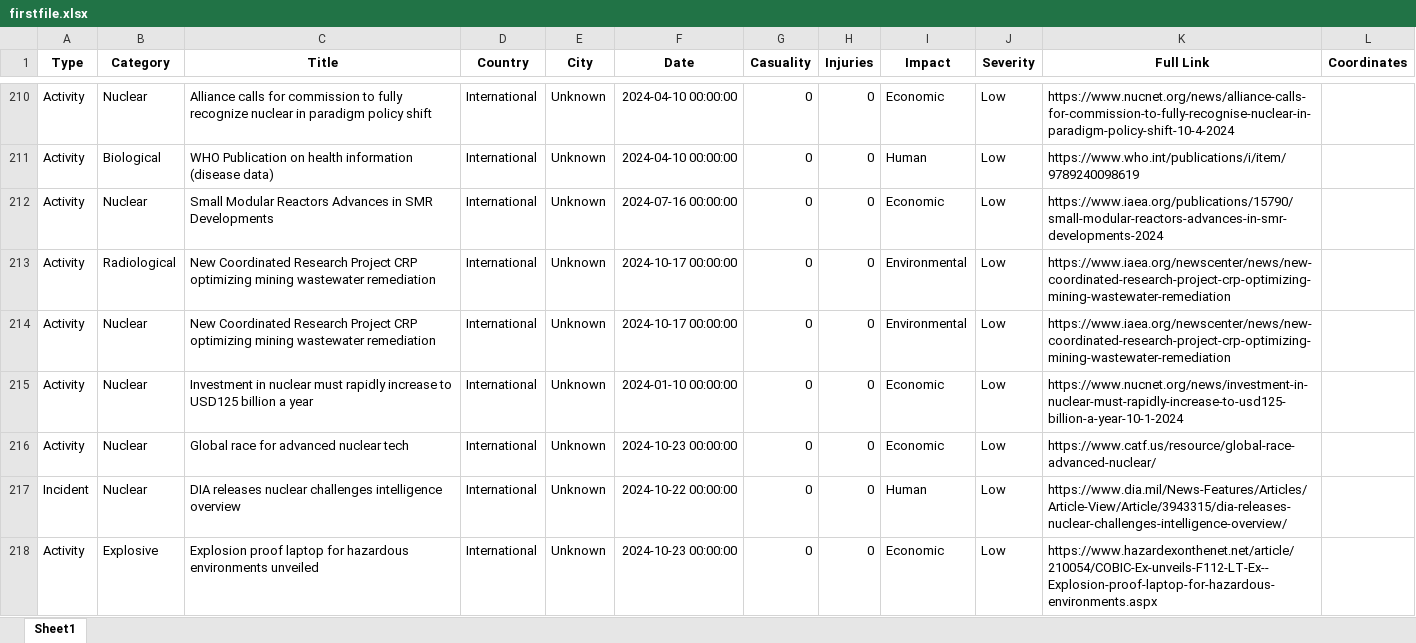
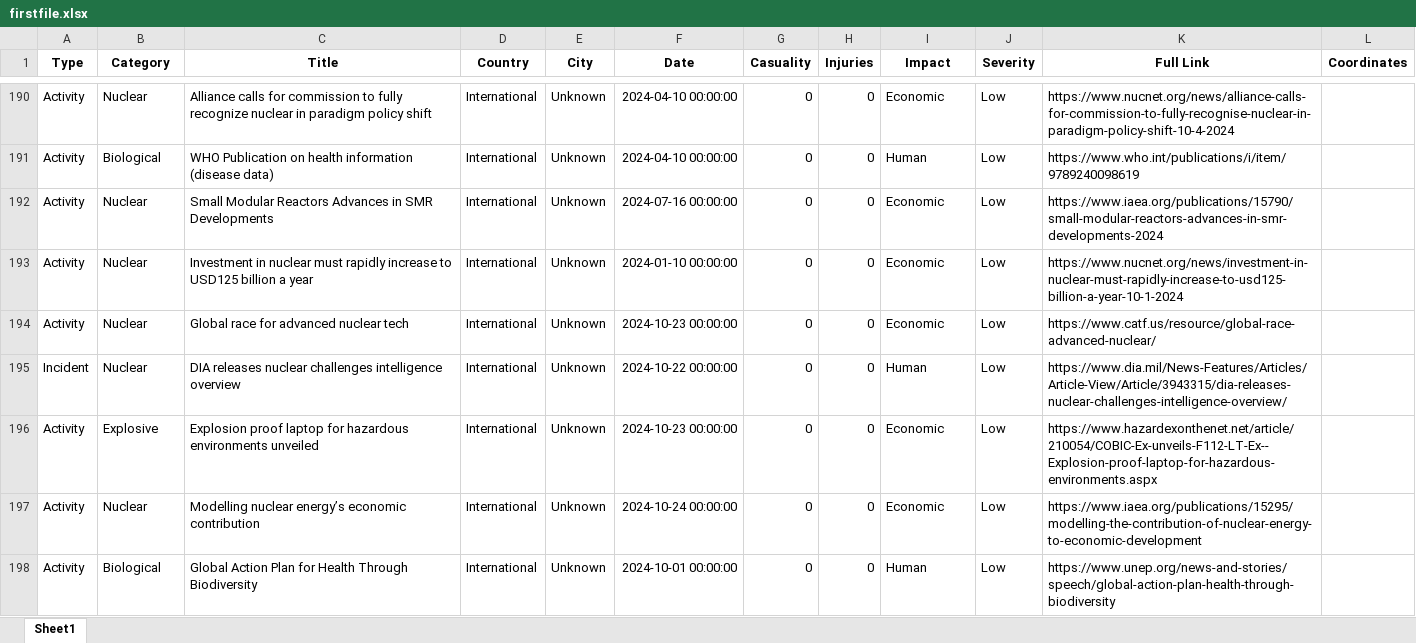
Before and after one commit to UmerSiddiqui-06/hazmat-gis, an Excel workbook: var/data/firstfile.xlsx, sheet Sheet1, drawn as a sheet; only a part is shown, gaps mark what is left out; the shorter side is filled out with more unchanged rows; values as stored, in another font and other column widths than the file's, no borders; the diff covers the shown part only; the diff names each change by its address in the sheet, - before the commit and + after, or states it on an @@ line.

```diff
--- a/var/data/firstfile.xlsx (sheet Sheet1)
+++ b/var/data/firstfile.xlsx (sheet Sheet1)
-row 213: Activity | Radiological | New Coordinated Research Project CRP optimizing mining wastewater remediation | International | Unknown | 2024-10-17 00:00:00 | 0 | 0 | Environmental | Low | https://www.iaea.org/newscenter/news/new-coordinated-research-project-crp-optimizing-mining-wastewater-remediation
-row 214: Activity | Nuclear | New Coordinated Research Project CRP optimizing mining wastewater remediation | International | Unknown | 2024-10-17 00:00:00 | 0 | 0 | Environmental | Low | https://www.iaea.org/newscenter/news/new-coordinated-research-project-crp-optimizing-mining-wastewater-remediation
```
Also changed, not shown: 21 removed rows and 9 edited cells elsewhere in this sheet, 5 other files.
